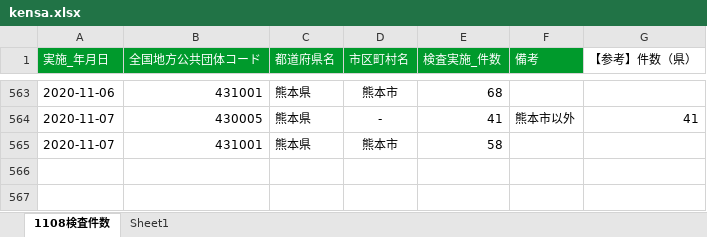
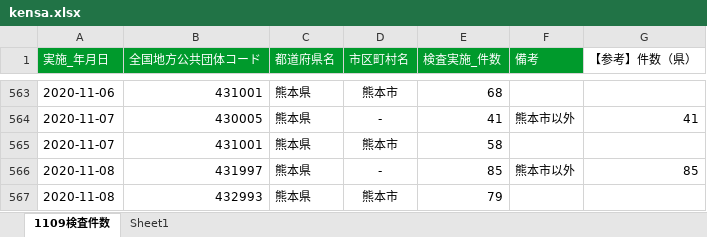
Before and after one commit to imabari/kumamoto-covid19, an Excel workbook: kensa.xlsx, sheet 1109検査件数, drawn as a sheet; only a part is shown, gaps mark what is left out; values as stored, in another font and other column widths than the file's, no borders; the diff names each change by its address in the sheet, - before the commit and + after, or states it on an @@ line.

```diff
--- a/kensa.xlsx (sheet 1109検査件数)
+++ b/kensa.xlsx (sheet 1109検査件数)
-sheet tab: 1108検査件数
+sheet tab: 1109検査件数
+row 566: 2020-11-08 | 431997 | 熊本県 | - | 85 | 熊本市以外 | 85
+row 567: 2020-11-08 | 432993 | 熊本県 | 熊本市 | 79
```
Also changed, not shown: kanja.xlsx, 1 other file.
